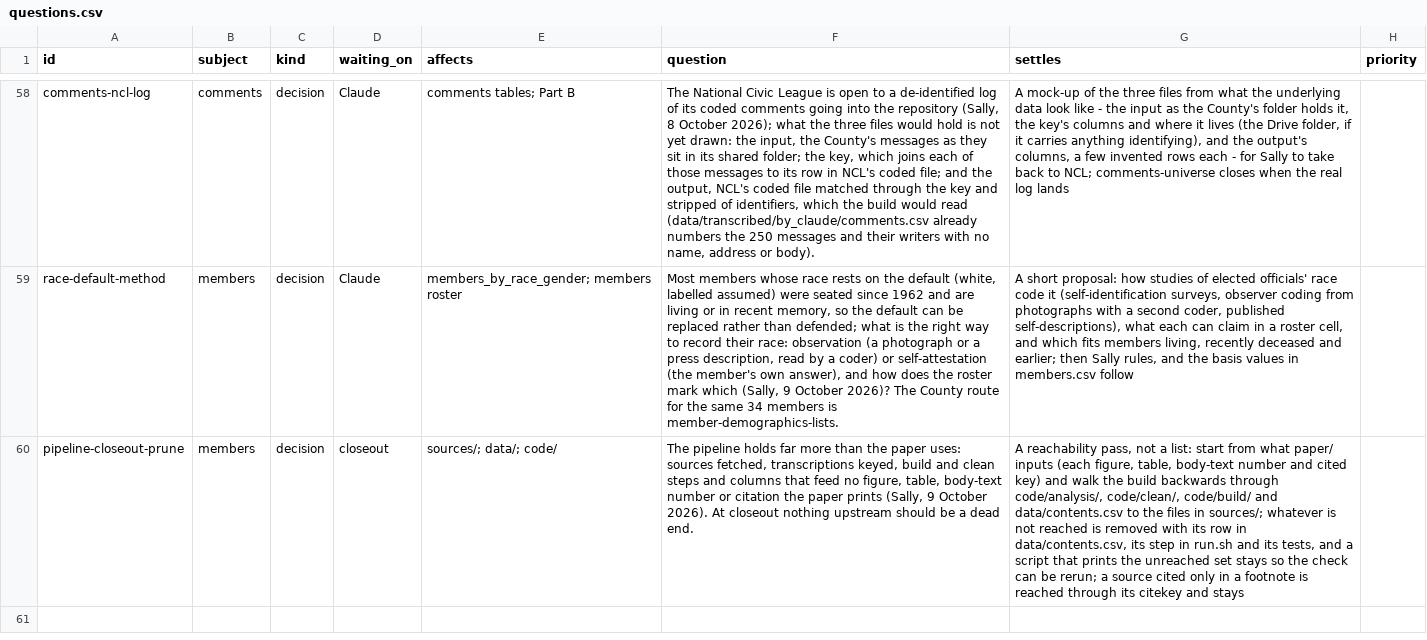
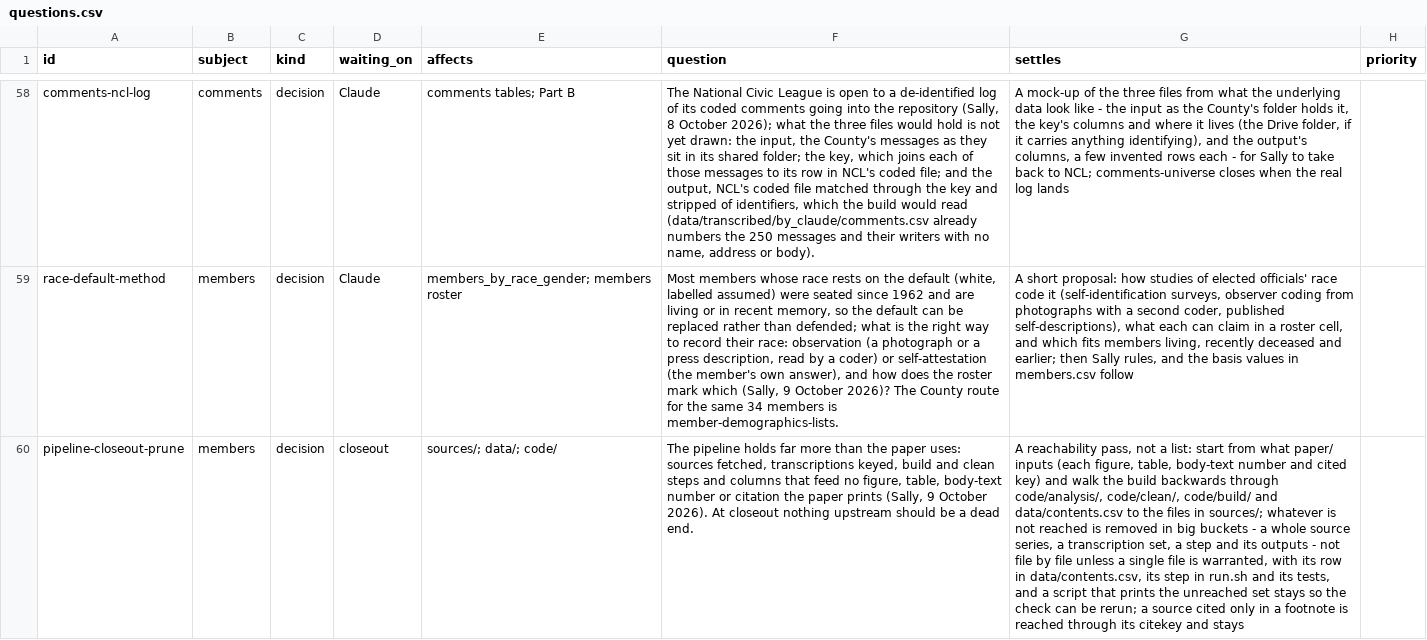
Before and after one commit to slhudson/arlington-bsap, a CSV file: docs/questions.csv, drawn as a sheet; only a part is shown, gaps mark what is left out; the diff names each change by its address in the sheet, - before the commit and + after, or states it on an @@ line.

Commit message:
tracker: the closeout prune cuts in buckets

```diff
--- a/docs/questions.csv
+++ b/docs/questions.csv
-G60 (settles): …is removed with its…
+G60 (settles): …is removed in big buckets - a whole source series, a transcription set, a step and its outputs - not file by file unless a single file is warranted, with its…
```
